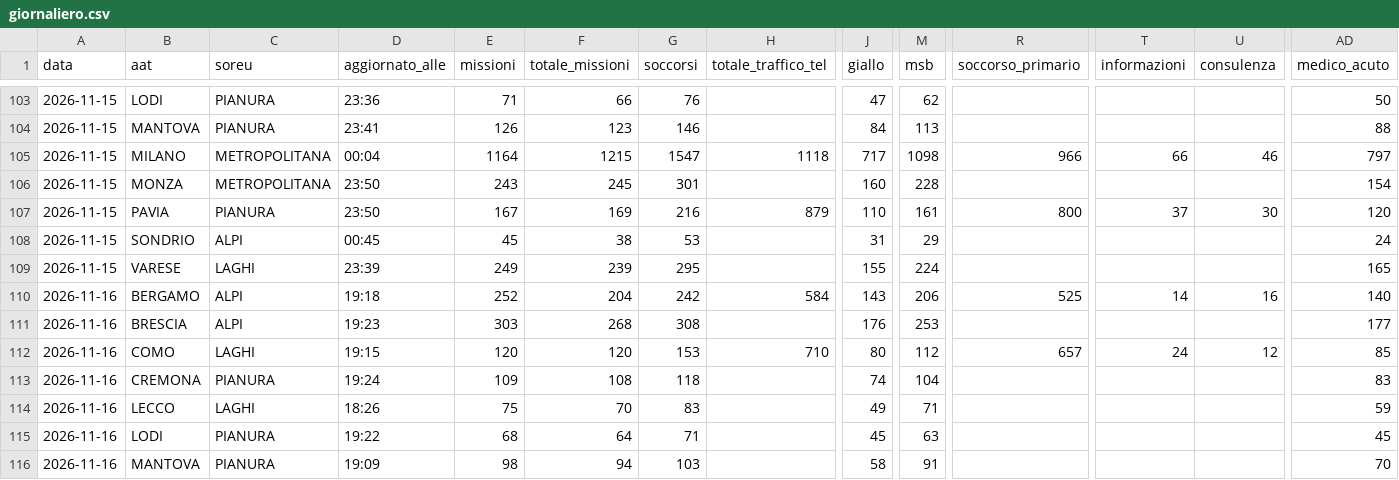
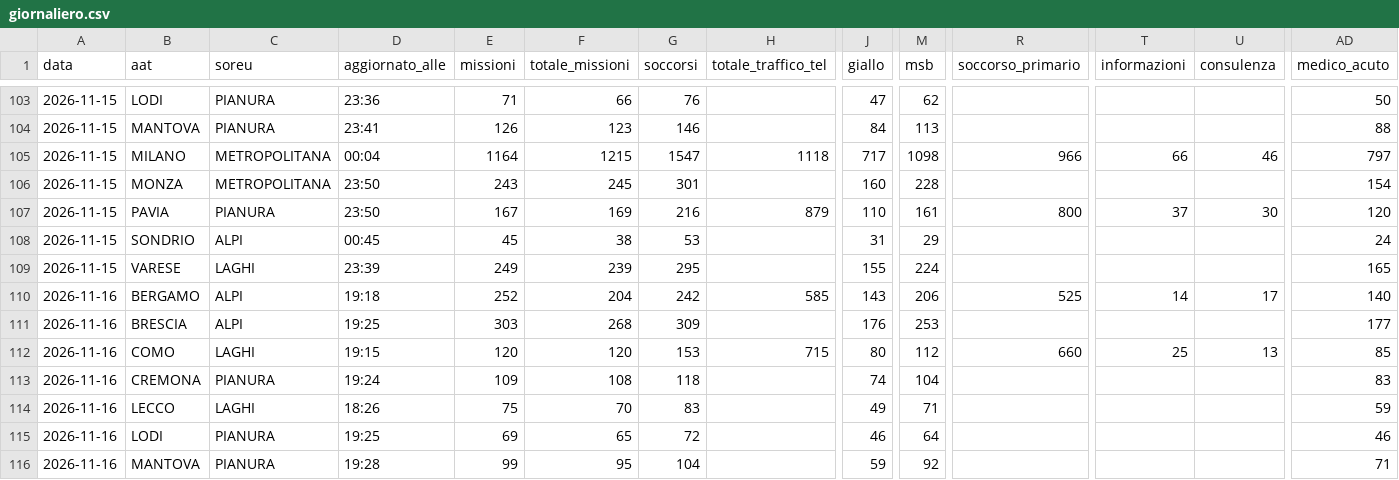
Before and after one commit to Alvarez2009-svg/4r3u1, a CSV file: data/giornaliero.csv, drawn as a sheet; only a part is shown, gaps mark what is left out; the diff covers the shown part only; the diff names each change by its address in the sheet, - before the commit and + after, or states it on an @@ line.

```diff
--- a/data/giornaliero.csv
+++ b/data/giornaliero.csv
-H110 (totale_traffico_tel): 584
+H110 (totale_traffico_tel): 585
-U110 (consulenza): 16
+U110 (consulenza): 17
-D111 (aggiornato_alle): 19:23
+D111 (aggiornato_alle): 19:25
-G111 (soccorsi): 308
+G111 (soccorsi): 309
-H112 (totale_traffico_tel): 710
+H112 (totale_traffico_tel): 715
-R112 (soccorso_primario): 657
+R112 (soccorso_primario): 660
-T112 (informazioni): 24
+T112 (informazioni): 25
-U112 (consulenza): 12
+U112 (consulenza): 13
-D115 (aggiornato_alle): 19:22
+D115 (aggiornato_alle): 19:25
-E115 (missioni): 68
+E115 (missioni): 69
-F115 (totale_missioni): 64
+F115 (totale_missioni): 65
-G115 (soccorsi): 71
+G115 (soccorsi): 72
-J115 (giallo): 45
+J115 (giallo): 46
-M115 (msb): 63
+M115 (msb): 64
-AD115 (medico_acuto): 45
+AD115 (medico_acuto): 46
-D116 (aggiornato_alle): 19:09
+D116 (aggiornato_alle): 19:28
-E116 (missioni): 98
+E116 (missioni): 99
-F116 (totale_missioni): 94
+F116 (totale_missioni): 95
-G116 (soccorsi): 103
+G116 (soccorsi): 104
-J116 (giallo): 58
+J116 (giallo): 59
-M116 (msb): 91
+M116 (msb): 92
-AD116 (medico_acuto): 70
+AD116 (medico_acuto): 71
```
Also changed, not shown: 33 edited cells elsewhere in this file, 2 other files.
